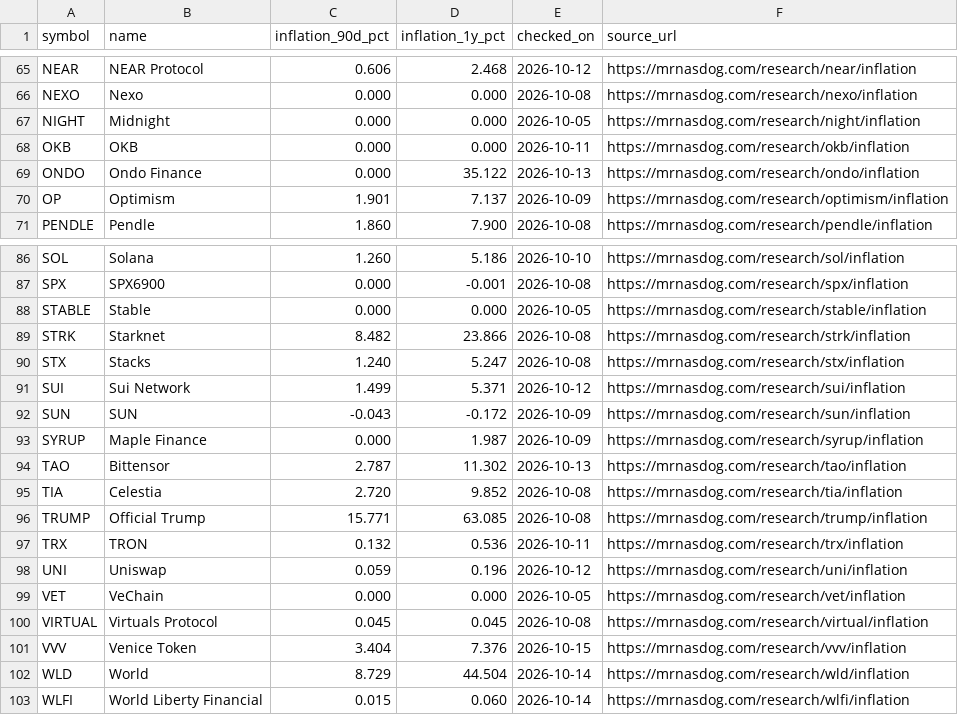
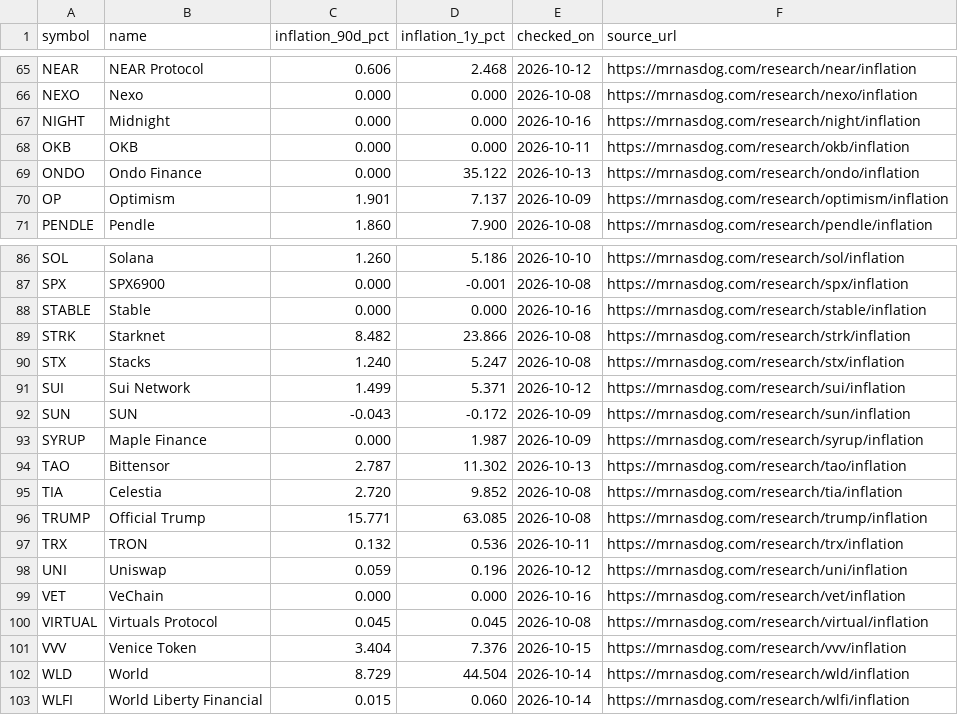
Before and after one commit to jeevansongmy-spec/mrnasdog-articles, a CSV file: data/true-inflation.csv, drawn as a sheet; only a part is shown, gaps mark what is left out; the diff covers the shown part only.

```diff
--- a/data/true-inflation.csv
+++ b/data/true-inflation.csv
@@ -66,3 +66,3 @@ NEAR,NEAR Protocol,0.606,2.468,2026-10-12,https://mrnasdog.com/research/near/inf
 NEXO,Nexo,0.000,0.000,2026-10-08,https://mrnasdog.com/research/nexo/inflation
-NIGHT,Midnight,0.000,0.000,2026-10-05,https://mrnasdog.com/research/night/inflation
+NIGHT,Midnight,0.000,0.000,2026-10-16,https://mrnasdog.com/research/night/inflation
 OKB,OKB,0.000,0.000,2026-10-11,https://mrnasdog.com/research/okb/inflation
@@ -87,3 +87,3 @@ SOL,Solana,1.260,5.186,2026-10-10,https://mrnasdog.com/research/sol/inflation
 SPX,SPX6900,0.000,-0.001,2026-10-08,https://mrnasdog.com/research/spx/inflation
-STABLE,Stable,0.000,0.000,2026-10-05,https://mrnasdog.com/research/stable/inflation
+STABLE,Stable,0.000,0.000,2026-10-16,https://mrnasdog.com/research/stable/inflation
 STRK,Starknet,8.482,23.866,2026-10-08,https://mrnasdog.com/research/strk/inflation
@@ -98,3 +98,3 @@ TRX,TRON,0.132,0.536,2026-10-11,https://mrnasdog.com/research/trx/inflation
 UNI,Uniswap,0.059,0.196,2026-10-12,https://mrnasdog.com/research/uni/inflation
-VET,VeChain,0.000,0.000,2026-10-05,https://mrnasdog.com/research/vet/inflation
+VET,VeChain,0.000,0.000,2026-10-16,https://mrnasdog.com/research/vet/inflation
 VIRTUAL,Virtuals Protocol,0.045,0.045,2026-10-08,https://mrnasdog.com/research/virtual/inflation
```
Also changed, not shown: 24 edited cells elsewhere in this file.
